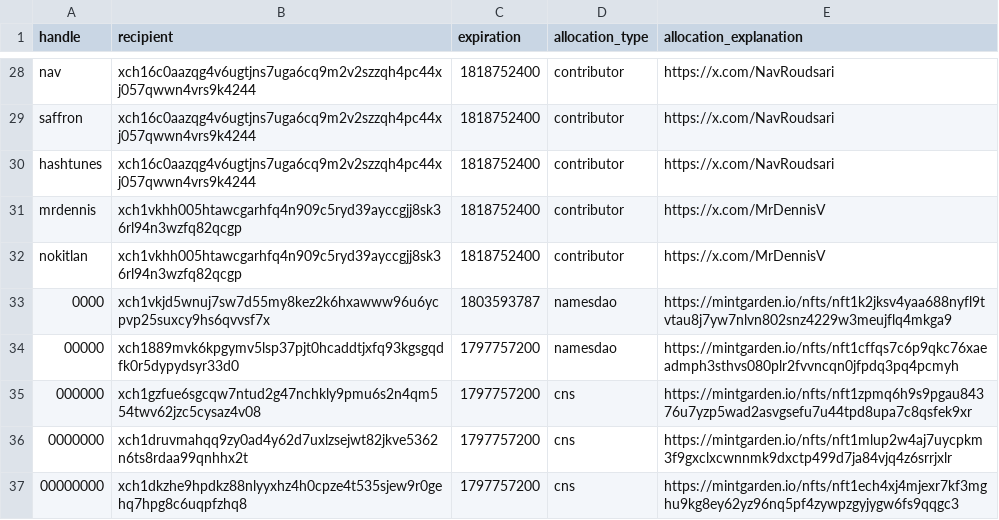
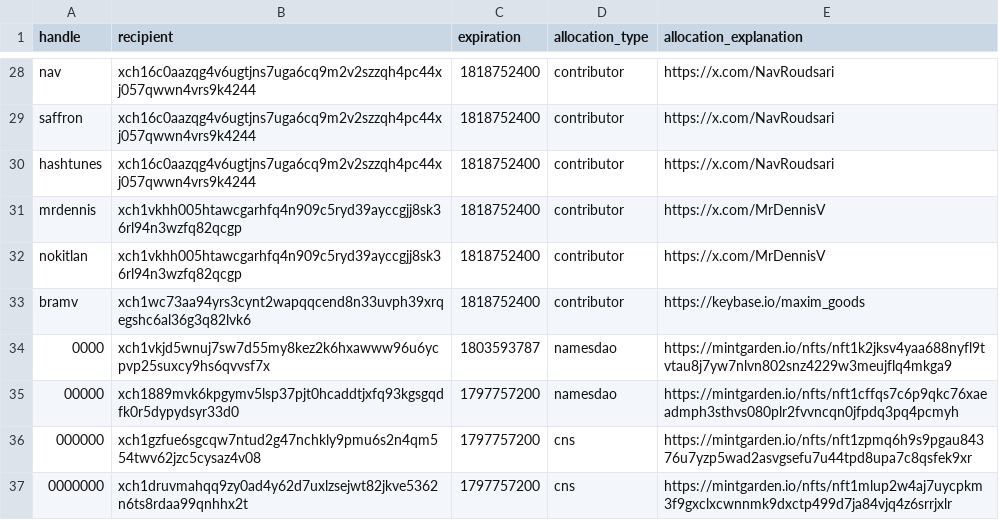
Before and after one commit to Yakuhito/nfts, a CSV file: premine.csv, drawn as a sheet; only a part is shown, gaps mark what is left out; the shorter side is filled out with more unchanged rows; the diff names each change by its address in the sheet, - before the commit and + after, or states it on an @@ line.

```diff
--- a/premine.csv
+++ b/premine.csv
+row 33: bramv | xch1wc73aa94yrs3cynt2wapqqcend8n33uvph39xrqegshc6al36g3q82lvk6 | 1818752400 | contributor | https://keybase.io/maxim_goods
```
Also changed, not shown: contributor-premine.csv.
